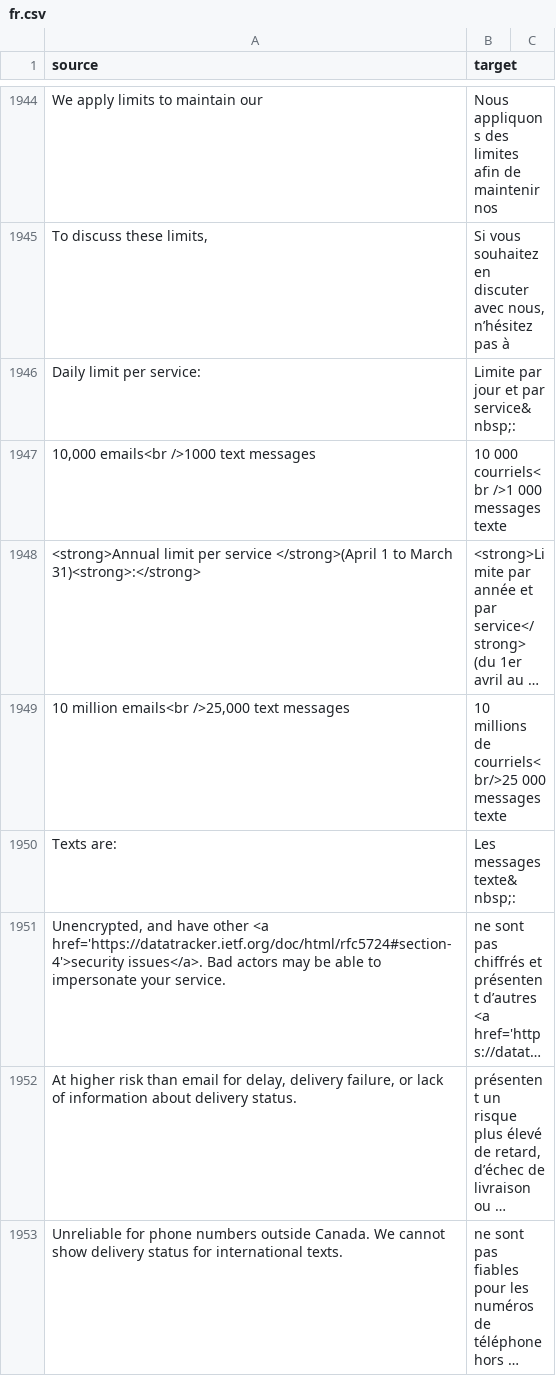
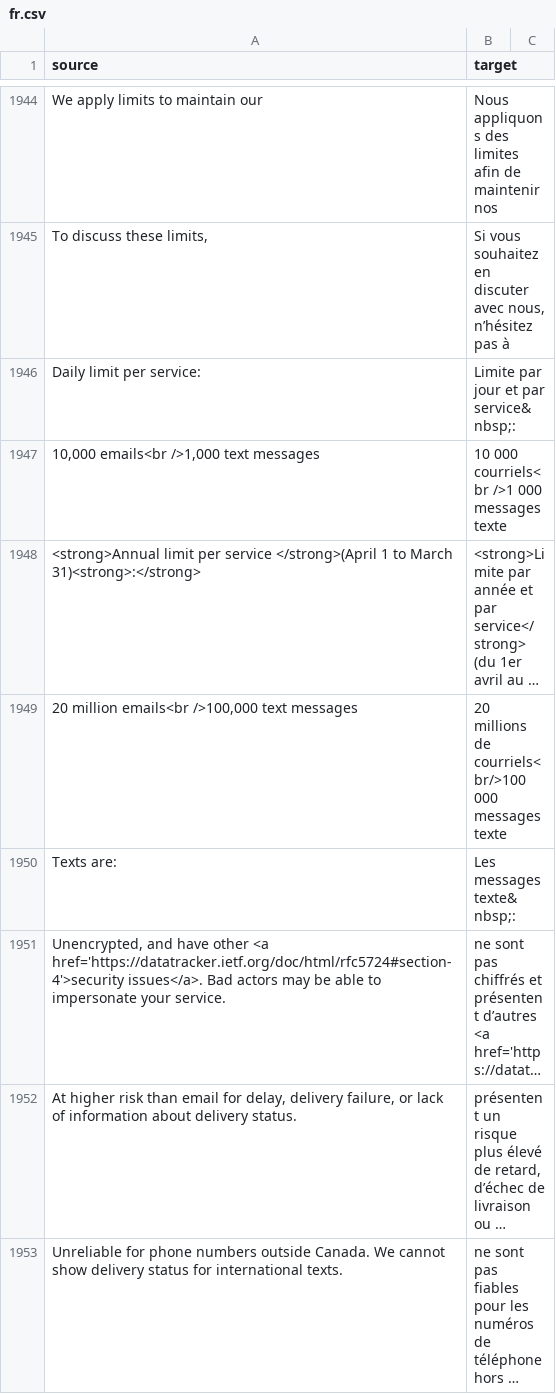
Before and after one commit to cds-snc/notification-admin, a CSV file: app/translations/csv/fr.csv, drawn as a sheet; only a part is shown, gaps mark what is left out; long unchanged cells end in …; the diff names each change by its address in the sheet, - before the commit and + after, or states it on an @@ line.

Commit message:
feat: update config and  text (#1998)
* feat: update config and  text

* fix limits in test files

* chore: add comma to daily limit content

```diff
--- a/app/translations/csv/fr.csv
+++ b/app/translations/csv/fr.csv
-A1947 (source): 10,000 emails<br />1000 text messages
+A1947 (source): 10,000 emails<br />1,000 text messages
-A1949 (source): 10 million emails<br />25,000 text messages
+A1949 (source): 20 million emails<br />100,000 text messages
-B1949 (target): 10 millions de courriels<br/>25 000 messages…
+B1949 (target): 20 millions de courriels<br/>100 000 messages…
```
Also changed, not shown: 5 other files.
